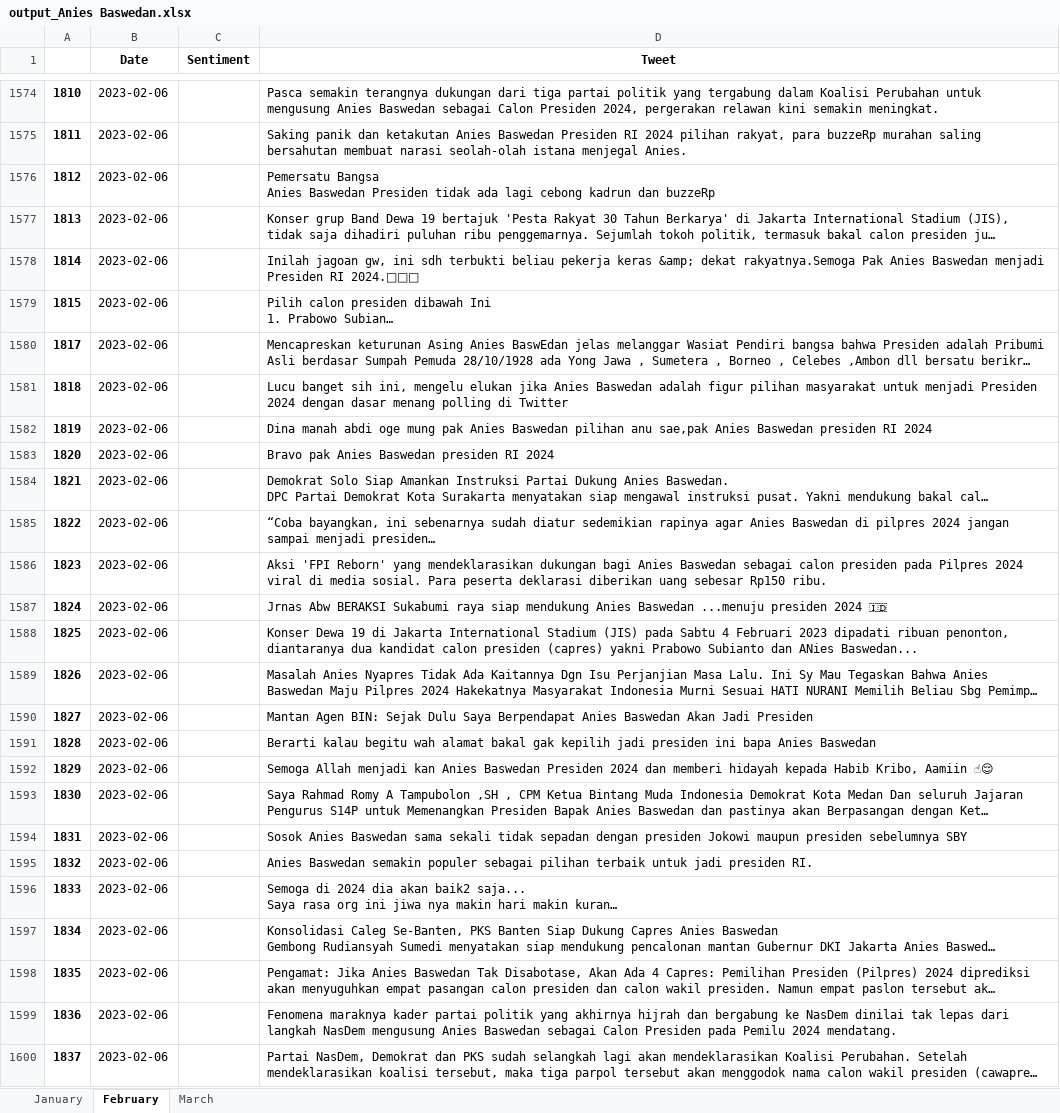
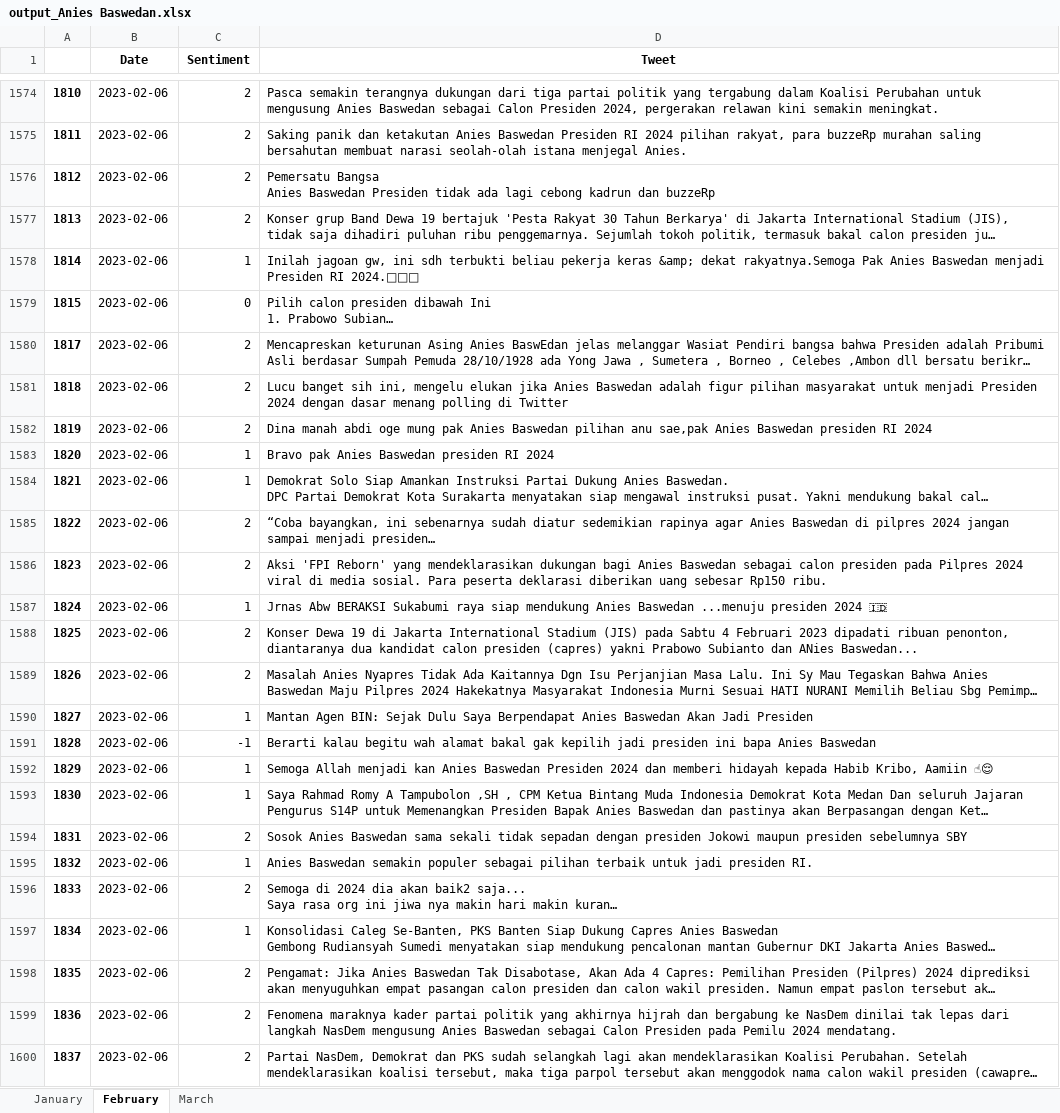
Before and after one commit to FnsAja/Skripsi, an Excel workbook: Aplikasi Skripsi/output_Anies Baswedan.xlsx, sheet February, drawn as a sheet; only a part is shown, gaps mark what is left out; long unchanged cells end in …; values as stored, in another font and other column widths than the file's, no borders; the diff covers the shown part only; the diff names each change by its address in the sheet, - before the commit and + after, or states it on an @@ line.

```diff
--- a/Aplikasi Skripsi/output_Anies Baswedan.xlsx (sheet February)
+++ b/Aplikasi Skripsi/output_Anies Baswedan.xlsx (sheet February)
-C1574:C1577 (Sentiment): (empty)
+C1574:C1577 (Sentiment): 2
-C1578 (Sentiment): (empty)
+C1578 (Sentiment): 1
-C1579 (Sentiment): (empty)
+C1579 (Sentiment): 0
-C1580:C1582 (Sentiment): (empty)
+C1580:C1582 (Sentiment): 2
-C1583:C1584 (Sentiment): (empty)
+C1583:C1584 (Sentiment): 1
-C1585:C1586 (Sentiment): (empty)
+C1585:C1586 (Sentiment): 2
-C1587 (Sentiment): (empty)
+C1587 (Sentiment): 1
-C1588:C1589 (Sentiment): (empty)
+C1588:C1589 (Sentiment): 2
-C1590 (Sentiment): (empty)
+C1590 (Sentiment): 1
-C1591 (Sentiment): (empty)
+C1591 (Sentiment): -1
-C1592:C1593 (Sentiment): (empty)
+C1592:C1593 (Sentiment): 1
-C1594 (Sentiment): (empty)
+C1594 (Sentiment): 2
-C1595 (Sentiment): (empty)
+C1595 (Sentiment): 1
-C1596 (Sentiment): (empty)
+C1596 (Sentiment): 2
-C1597 (Sentiment): (empty)
+C1597 (Sentiment): 1
-C1598:C1600 (Sentiment): (empty)
+C1598:C1600 (Sentiment): 2
```
Also changed, not shown: 3 removed rows and 142 edited cells elsewhere in this sheet.
